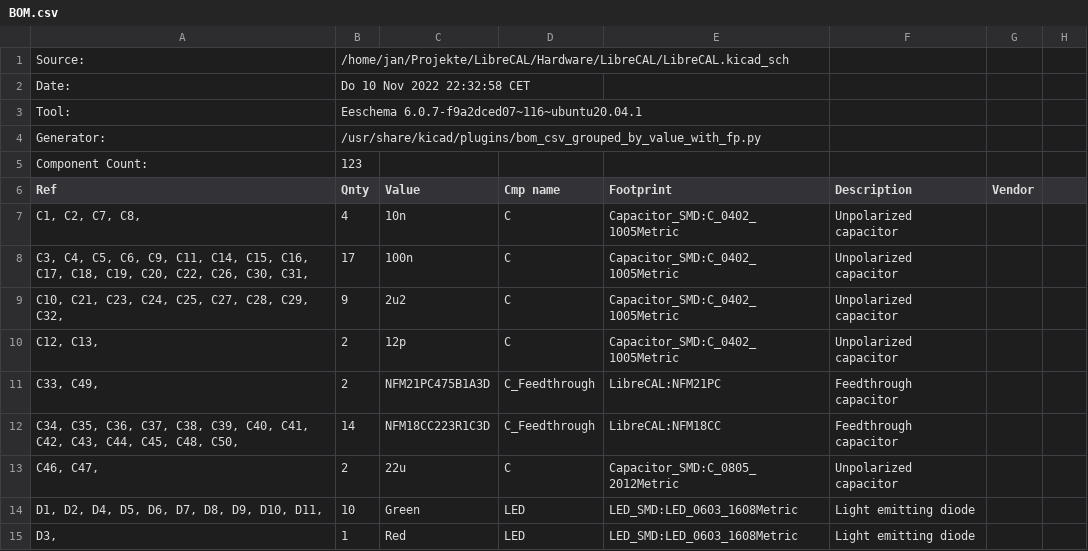
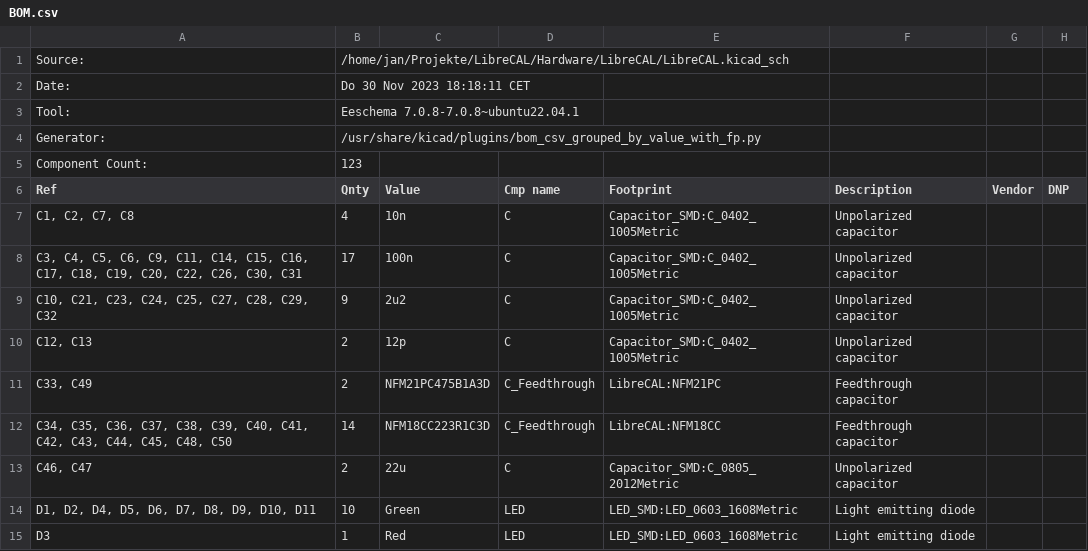
Before and after one commit to jankae/LibreCAL, a CSV file: Hardware/BOM.csv, drawn as a sheet; only a part is shown; the diff covers the shown part only.

```diff
--- a/Hardware/BOM.csv
+++ b/Hardware/BOM.csv
@@ -1,15 +1,15 @@
 "Source:","/home/jan/Projekte/LibreCAL/Hardware/LibreCAL/LibreCAL.kicad_sch"
-"Date:","Do 10 Nov 2022 22:32:58 CET"
-"Tool:","Eeschema 6.0.7-f9a2dced07~116~ubuntu20.04.1"
+"Date:","Do 30 Nov 2023 18:18:11 CET"
+"Tool:","Eeschema 7.0.8-7.0.8~ubuntu22.04.1"
 "Generator:","/usr/share/kicad/plugins/bom_csv_grouped_by_value_with_fp.py"
 "Component Count:","123"
-"Ref","Qnty","Value","Cmp name","Footprint","Description","Vendor"
-"C1, C2, C7, C8, ","4","10n","C","Capacitor_SMD:C_0402_1005Metric","Unpolarized capacitor",""
-"C3, C4, C5, C6, C9, C11, C14, C15, C16, C17, C18, C19, C20, C22, C26, C30, C31, ","17","100n","C","Capacitor_SMD:C_0402_1005Metric","Unpolarized capacitor",""
-"C10, C21, C23, C24, C25, C27, C28, C29, C32, ","9","2u2","C","Capacitor_SMD:C_0402_1005Metric","Unpolarized capacitor",""
-"C12, C13, ","2","12p","C","Capacitor_SMD:C_0402_1005Metric","Unpolarized capacitor",""
-"C33, C49, ","2","NFM21PC475B1A3D","C_Feedthrough","LibreCAL:NFM21PC","Feedthrough capacitor",""
-"C34, C35, C36, C37, C38, C39, C40, C41, C42, C43, C44, C45, C48, C50, ","14","NFM18CC223R1C3D","C_Feedthrough","LibreCAL:NFM18CC","Feedthrough capacitor",""
-"C46, C47, ","2","22u","C","Capacitor_SMD:C_0805_2012Metric","Unpolarized capacitor",""
-"D1, D2, D4, D5, D6, D7, D8, D9, D10, D11, ","10","Green","LED","LED_SMD:LED_0603_1608Metric","Light emitting diode",""
-"D3, ","1","Red","LED","LED_SMD:LED_0603_1608Metric","Light emitting diode",""
+"Ref","Qnty","Value","Cmp name","Footprint","Description","Vendor","DNP"
+"C1, C2, C7, C8","4","10n","C","Capacitor_SMD:C_0402_1005Metric","Unpolarized capacitor","",""
+"C3, C4, C5, C6, C9, C11, C14, C15, C16, C17, C18, C19, C20, C22, C26, C30, C31","17","100n","C","Capacitor_SMD:C_0402_1005Metric","Unpolarized capacitor","",""
+"C10, C21, C23, C24, C25, C27, C28, C29, C32","9","2u2","C","Capacitor_SMD:C_0402_1005Metric","Unpolarized capacitor","",""
+"C12, C13","2","12p","C","Capacitor_SMD:C_0402_1005Metric","Unpolarized capacitor","",""
+"C33, C49","2","NFM21PC475B1A3D","C_Feedthrough","LibreCAL:NFM21PC","Feedthrough capacitor","",""
+"C34, C35, C36, C37, C38, C39, C40, C41, C42, C43, C44, C45, C48, C50","14","NFM18CC223R1C3D","C_Feedthrough","LibreCAL:NFM18CC","Feedthrough capacitor","",""
+"C46, C47","2","22u","C","Capacitor_SMD:C_0805_2012Metric","Unpolarized capacitor","",""
+"D1, D2, D4, D5, D6, D7, D8, D9, D10, D11","10","Green","LED","LED_SMD:LED_0603_1608Metric","Light emitting diode","",""
+"D3","1","Red","LED","LED_SMD:LED_0603_1608Metric","Light emitting diode","",""
```
Also changed, not shown: 1 added row and 24 edited cells elsewhere in this file, 34 other files.
